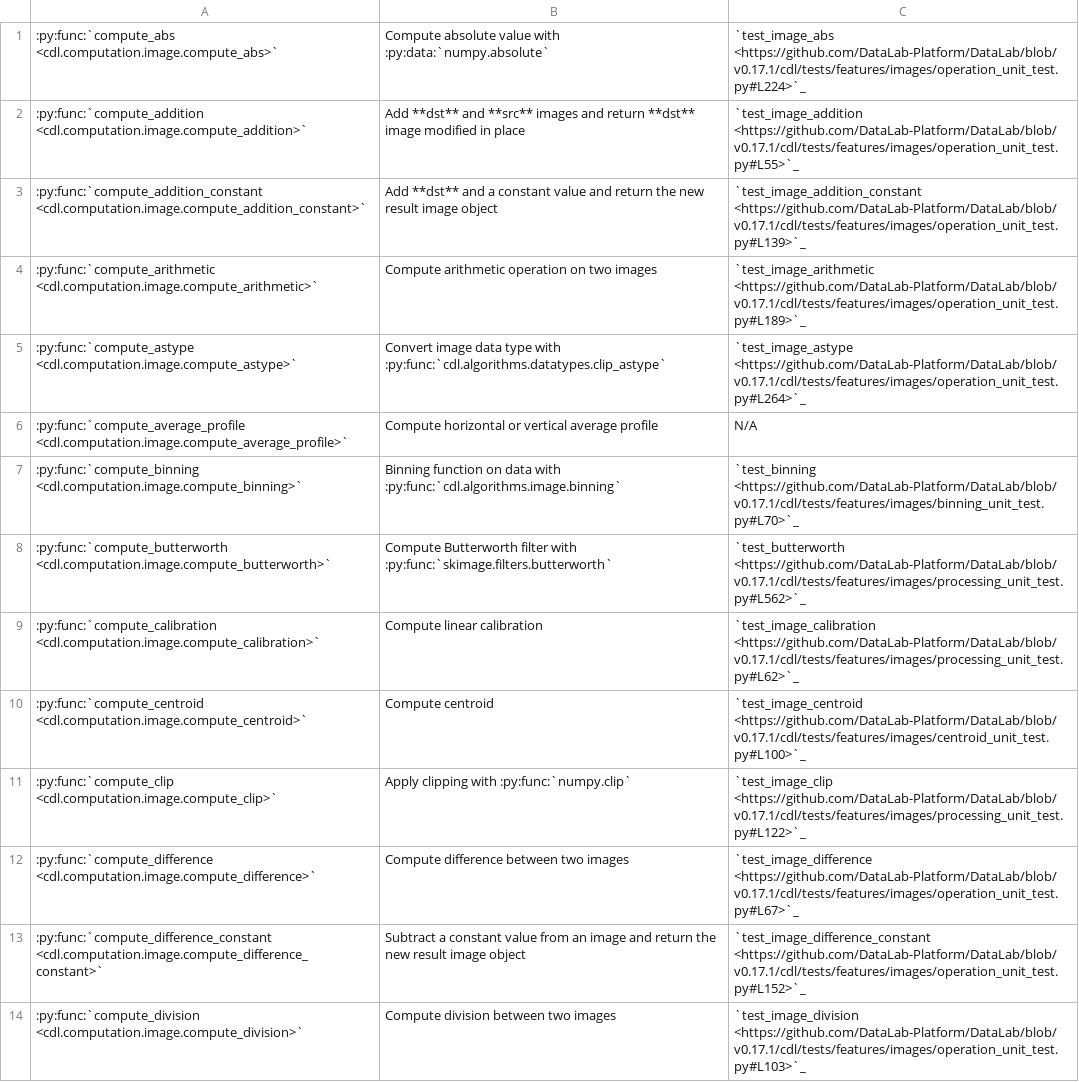
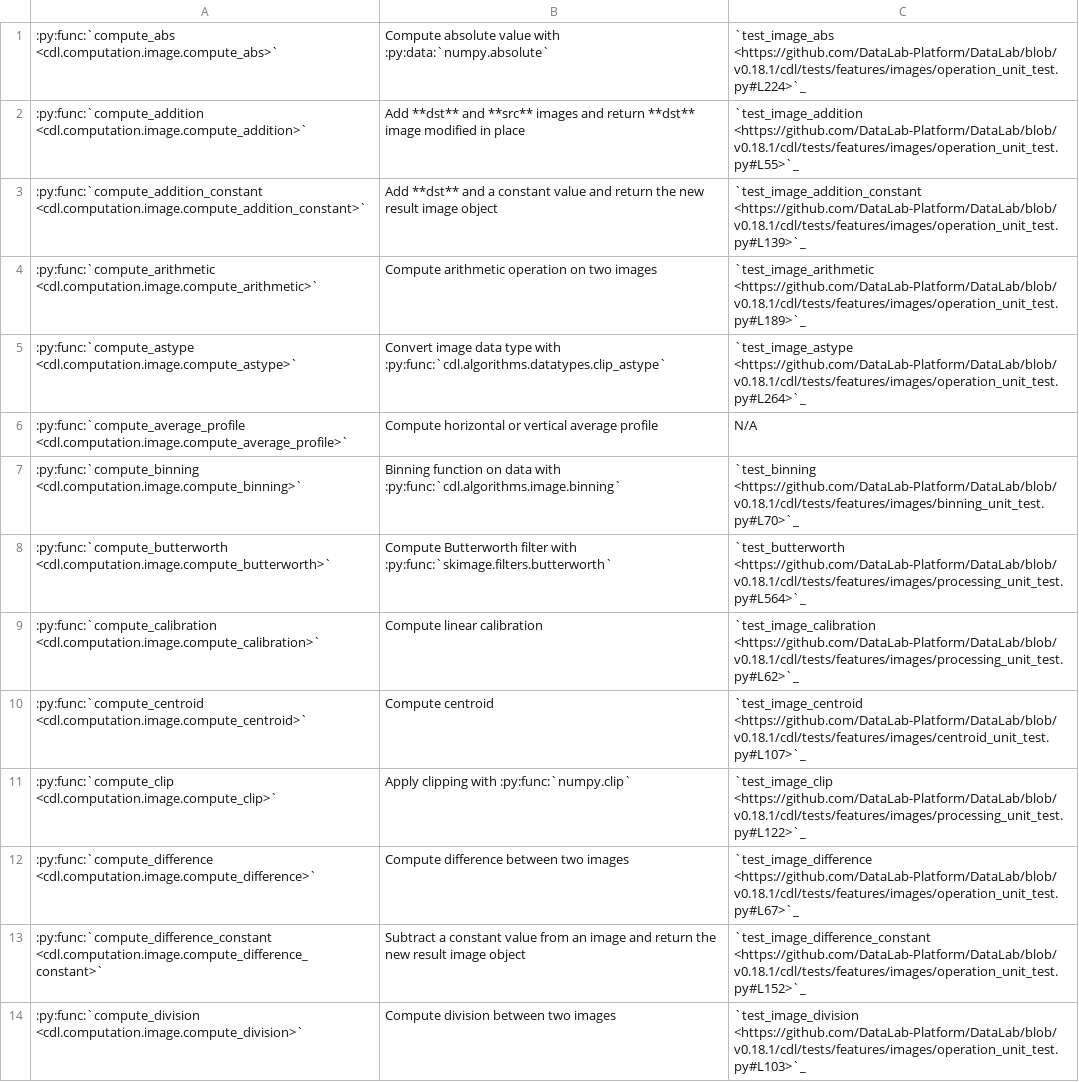
Before and after one commit to DataLab-Platform/DataLab, a CSV file: doc/validation_status_image.csv, drawn as a sheet; only a part is shown; the diff covers the shown part only; the diff names each change by its address in the sheet, - before the commit and + after, or states it on an @@ line.

```diff
--- a/doc/validation_status_image.csv
+++ b/doc/validation_status_image.csv
-C1: `test_image_abs <https://github.com/DataLab-Platform/DataLab/blob/v0.17.1/cdl/tests/features/images/operation_unit_test.py#L224>`_
+C1: `test_image_abs <https://github.com/DataLab-Platform/DataLab/blob/v0.18.1/cdl/tests/features/images/operation_unit_test.py#L224>`_
-C2: `test_image_addition <https://github.com/DataLab-Platform/DataLab/blob/v0.17.1/cdl/tests/features/images/operation_unit_test.py#L55>`_
+C2: `test_image_addition <https://github.com/DataLab-Platform/DataLab/blob/v0.18.1/cdl/tests/features/images/operation_unit_test.py#L55>`_
-C3: `test_image_addition_constant <https://github.com/DataLab-Platform/DataLab/blob/v0.17.1/cdl/tests/features/images/operation_unit_test.py#L139>`_
+C3: `test_image_addition_constant <https://github.com/DataLab-Platform/DataLab/blob/v0.18.1/cdl/tests/features/images/operation_unit_test.py#L139>`_
-C4: `test_image_arithmetic <https://github.com/DataLab-Platform/DataLab/blob/v0.17.1/cdl/tests/features/images/operation_unit_test.py#L189>`_
+C4: `test_image_arithmetic <https://github.com/DataLab-Platform/DataLab/blob/v0.18.1/cdl/tests/features/images/operation_unit_test.py#L189>`_
-C5: `test_image_astype <https://github.com/DataLab-Platform/DataLab/blob/v0.17.1/cdl/tests/features/images/operation_unit_test.py#L264>`_
+C5: `test_image_astype <https://github.com/DataLab-Platform/DataLab/blob/v0.18.1/cdl/tests/features/images/operation_unit_test.py#L264>`_
-C7: `test_binning <https://github.com/DataLab-Platform/DataLab/blob/v0.17.1/cdl/tests/features/images/binning_unit_test.py#L70>`_
+C7: `test_binning <https://github.com/DataLab-Platform/DataLab/blob/v0.18.1/cdl/tests/features/images/binning_unit_test.py#L70>`_
-C8: `test_butterworth <https://github.com/DataLab-Platform/DataLab/blob/v0.17.1/cdl/tests/features/images/processing_unit_test.py#L562>`_
+C8: `test_butterworth <https://github.com/DataLab-Platform/DataLab/blob/v0.18.1/cdl/tests/features/images/processing_unit_test.py#L564>`_
-C9: `test_image_calibration <https://github.com/DataLab-Platform/DataLab/blob/v0.17.1/cdl/tests/features/images/processing_unit_test.py#L62>`_
+C9: `test_image_calibration <https://github.com/DataLab-Platform/DataLab/blob/v0.18.1/cdl/tests/features/images/processing_unit_test.py#L62>`_
-C10: `test_image_centroid <https://github.com/DataLab-Platform/DataLab/blob/v0.17.1/cdl/tests/features/images/centroid_unit_test.py#L100>`_
+C10: `test_image_centroid <https://github.com/DataLab-Platform/DataLab/blob/v0.18.1/cdl/tests/features/images/centroid_unit_test.py#L107>`_
-C11: `test_image_clip <https://github.com/DataLab-Platform/DataLab/blob/v0.17.1/cdl/tests/features/images/processing_unit_test.py#L122>`_
+C11: `test_image_clip <https://github.com/DataLab-Platform/DataLab/blob/v0.18.1/cdl/tests/features/images/processing_unit_test.py#L122>`_
-C12: `test_image_difference <https://github.com/DataLab-Platform/DataLab/blob/v0.17.1/cdl/tests/features/images/operation_unit_test.py#L67>`_
+C12: `test_image_difference <https://github.com/DataLab-Platform/DataLab/blob/v0.18.1/cdl/tests/features/images/operation_unit_test.py#L67>`_
-C13: `test_image_difference_constant <https://github.com/DataLab-Platform/DataLab/blob/v0.17.1/cdl/tests/features/images/operation_unit_test.py#L152>`_
+C13: `test_image_difference_constant <https://github.com/DataLab-Platform/DataLab/blob/v0.18.1/cdl/tests/features/images/operation_unit_test.py#L152>`_
-C14: `test_image_division <https://github.com/DataLab-Platform/DataLab/blob/v0.17.1/cdl/tests/features/images/operation_unit_test.py#L103>`_
+C14: `test_image_division <https://github.com/DataLab-Platform/DataLab/blob/v0.18.1/cdl/tests/features/images/operation_unit_test.py#L103>`_
```
Also changed, not shown: 66 edited cells elsewhere in this file, doc/validation_status_signal.csv.
